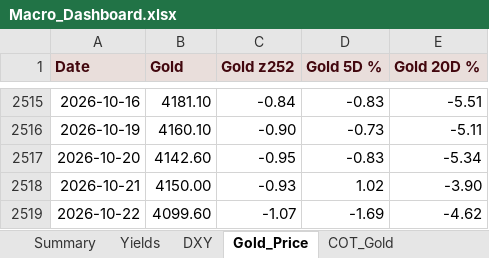
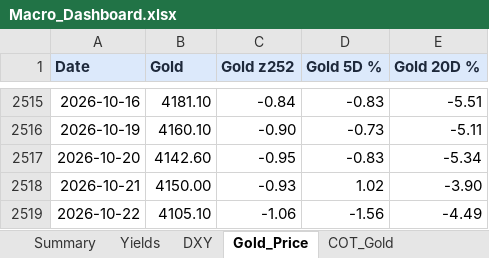
Before and after one commit to velourofficialdev/macro-dashboard, an Excel workbook: Macro_Dashboard.xlsx, sheet Gold_Price, drawn as a sheet; only a part is shown, gaps mark what is left out; values as stored, in another font and other column widths than the file's, no borders; the diff names each change by its address in the sheet, - before the commit and + after, or states it on an @@ line.

```diff
--- a/Macro_Dashboard.xlsx (sheet Gold_Price)
+++ b/Macro_Dashboard.xlsx (sheet Gold_Price)
@@ A1:E1 fill: #E9DEDB → #DCE9FB, text colour: #42070E → #1E293B @@
-B2519 (Gold): 4099.60
+B2519 (Gold): 4105.10
-C2519 (Gold z252): -1.07
+C2519 (Gold z252): -1.06
-D2519 (Gold 5D %): -1.69
+D2519 (Gold 5D %): -1.56
-E2519 (Gold 20D %): -4.62
+E2519 (Gold 20D %): -4.49
```
Also changed, not shown: sheet Yields, sheet COT_USD_Index, sheet COT_Gold, sheet Summary, sheet DXY, 1 other file.
